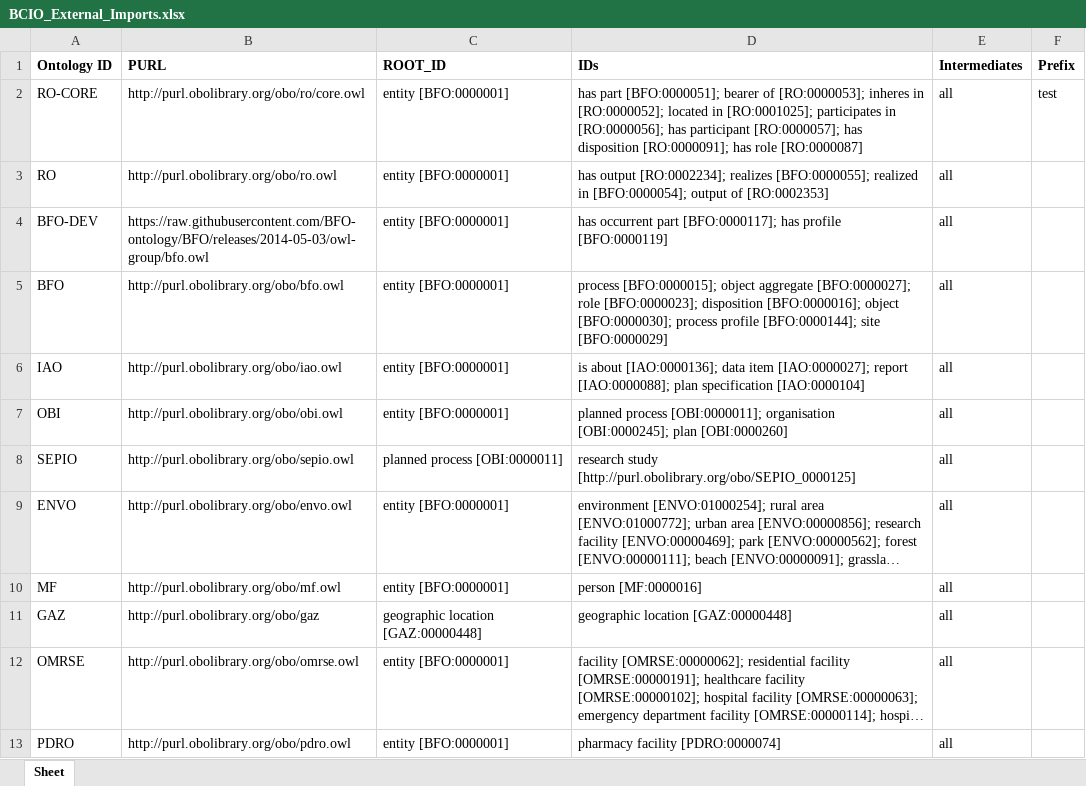
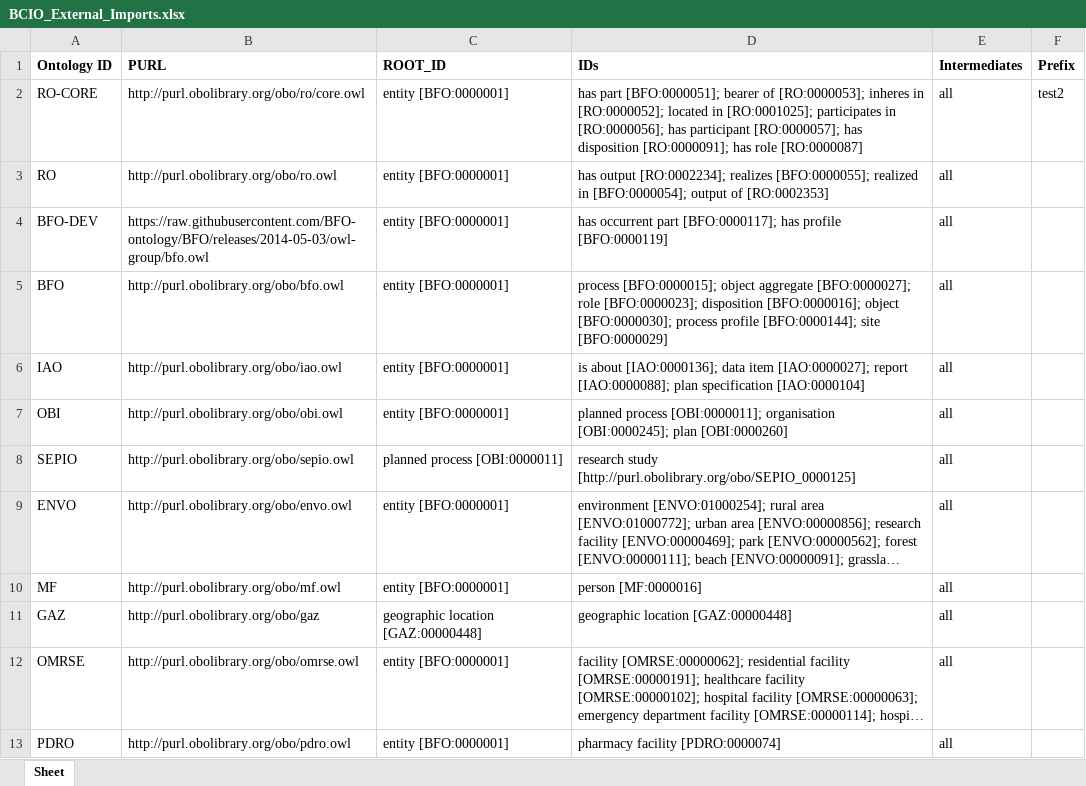
Before and after one commit to jannahastings/ontologies, an Excel workbook: Upper Level BCIO/inputs/BCIO_External_Imports.xlsx, sheet Sheet, drawn as a sheet; long unchanged cells end in …; values as stored, in another font and other column widths than the file's, no borders; the diff names each change by its address in the sheet, - before the commit and + after, or states it on an @@ line.

Commit message:
Updating BCIO_External_Imports.xlsx

```diff
--- a/Upper Level BCIO/inputs/BCIO_External_Imports.xlsx (sheet Sheet)
+++ b/Upper Level BCIO/inputs/BCIO_External_Imports.xlsx (sheet Sheet)
-F2 (Prefix): test
+F2 (Prefix): test2
```
